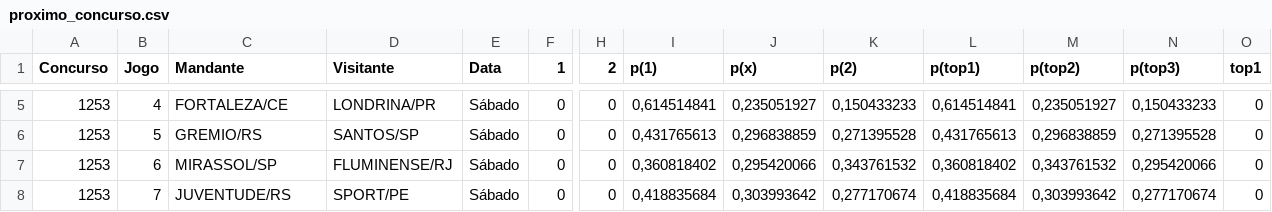
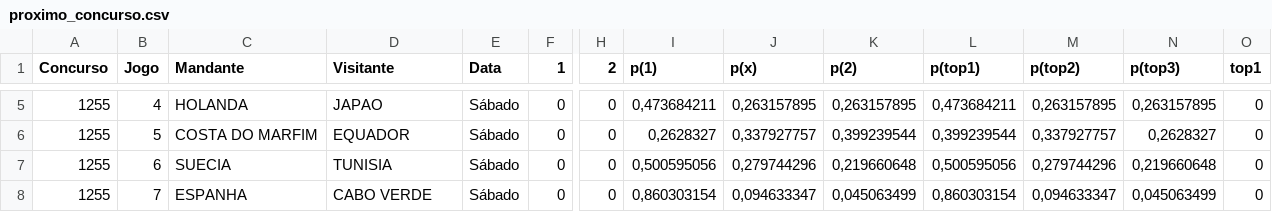
Before and after one commit to marcosvilhena87/loteca-ML-Modelo, a CSV file: data/proximo_concurso.csv, drawn as a sheet; only a part is shown, gaps mark what is left out; the diff covers the shown part only; the diff names each change by its address in the sheet, - before the commit and + after, or states it on an @@ line.

```diff
--- a/data/proximo_concurso.csv
+++ b/data/proximo_concurso.csv
-A5:A8 (Concurso): 1253
+A5:A8 (Concurso): 1255
-C5 (Mandante): FORTALEZA/CE
+C5 (Mandante): HOLANDA
-D5 (Visitante): LONDRINA/PR
+D5 (Visitante): JAPAO
-I5 (p(1)): 0,614514841
+I5 (p(1)): 0,473684211
-J5 (p(x)): 0,235051927
+J5 (p(x)): 0,263157895
-K5 (p(2)): 0,150433233
+K5 (p(2)): 0,263157895
-L5 (p(top1)): 0,614514841
+L5 (p(top1)): 0,473684211
-M5 (p(top2)): 0,235051927
+M5 (p(top2)): 0,263157895
-N5 (p(top3)): 0,150433233
+N5 (p(top3)): 0,263157895
-C6 (Mandante): GREMIO/RS
+C6 (Mandante): COSTA DO MARFIM
-D6 (Visitante): SANTOS/SP
+D6 (Visitante): EQUADOR
-I6 (p(1)): 0,431765613
+I6 (p(1)): 0,2628327
-J6 (p(x)): 0,296838859
+J6 (p(x)): 0,337927757
-K6 (p(2)): 0,271395528
+K6 (p(2)): 0,399239544
-L6 (p(top1)): 0,431765613
+L6 (p(top1)): 0,399239544
-M6 (p(top2)): 0,296838859
+M6 (p(top2)): 0,337927757
-N6 (p(top3)): 0,271395528
+N6 (p(top3)): 0,2628327
-C7 (Mandante): MIRASSOL/SP
+C7 (Mandante): SUECIA
-D7 (Visitante): FLUMINENSE/RJ
+D7 (Visitante): TUNISIA
-I7 (p(1)): 0,360818402
+I7 (p(1)): 0,500595056
-J7 (p(x)): 0,295420066
+J7 (p(x)): 0,279744296
-K7 (p(2)): 0,343761532
+K7 (p(2)): 0,219660648
-L7 (p(top1)): 0,360818402
+L7 (p(top1)): 0,500595056
-M7 (p(top2)): 0,343761532
+M7 (p(top2)): 0,279744296
-N7 (p(top3)): 0,295420066
+N7 (p(top3)): 0,219660648
-C8 (Mandante): JUVENTUDE/RS
+C8 (Mandante): ESPANHA
-D8 (Visitante): SPORT/PE
+D8 (Visitante): CABO VERDE
-I8 (p(1)): 0,418835684
+I8 (p(1)): 0,860303154
-J8 (p(x)): 0,303993642
+J8 (p(x)): 0,094633347
-K8 (p(2)): 0,277170674
+K8 (p(2)): 0,045063499
-L8 (p(top1)): 0,418835684
+L8 (p(top1)): 0,860303154
-M8 (p(top2)): 0,303993642
+M8 (p(top2)): 0,094633347
-N8 (p(top3)): 0,277170674
+N8 (p(top3)): 0,045063499
```
Also changed, not shown: 92 edited cells elsewhere in this file, data/concursos_anteriores.csv.
